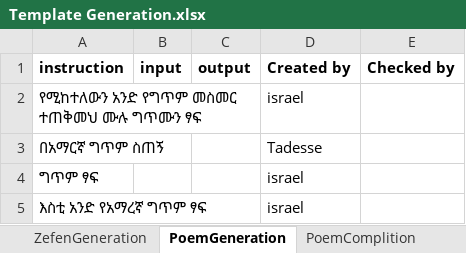
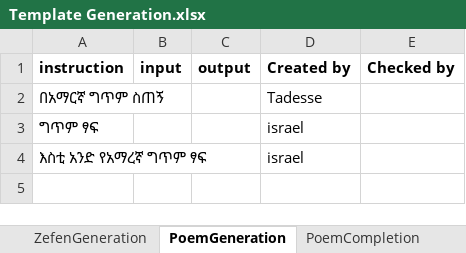
Before and after one commit to EthioNLP/afri-sft-data, an Excel workbook: resources/Template Generation.xlsx, sheet PoemGeneration, drawn as a sheet; values as stored, in another font and other column widths than the file's, no borders; charts and pictures not drawn; the diff names each change by its address in the sheet, - before the commit and + after, or states it on an @@ line.

```diff
--- a/resources/Template Generation.xlsx (sheet PoemGeneration)
+++ b/resources/Template Generation.xlsx (sheet PoemGeneration)
-sheet tab: PoemComplition
-row 2: የሚከተለውን አንድ የግጥም መስመር ተጠቅመህ ሙሉ ግጥሙን ፃፍ |  |  | israel
```
Also changed, not shown: sheet Source dataset sizes, sheet PoemCompletion, other sheet tabs, formulas that keep their value, hidden cells, charts or pictures, 3 other files.
